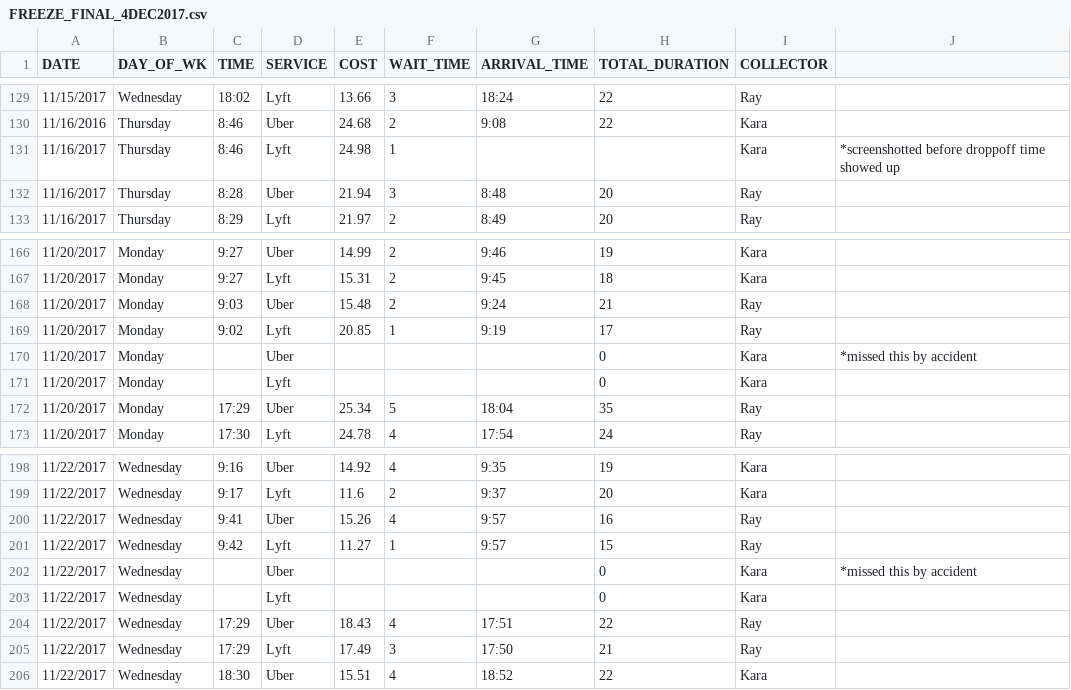
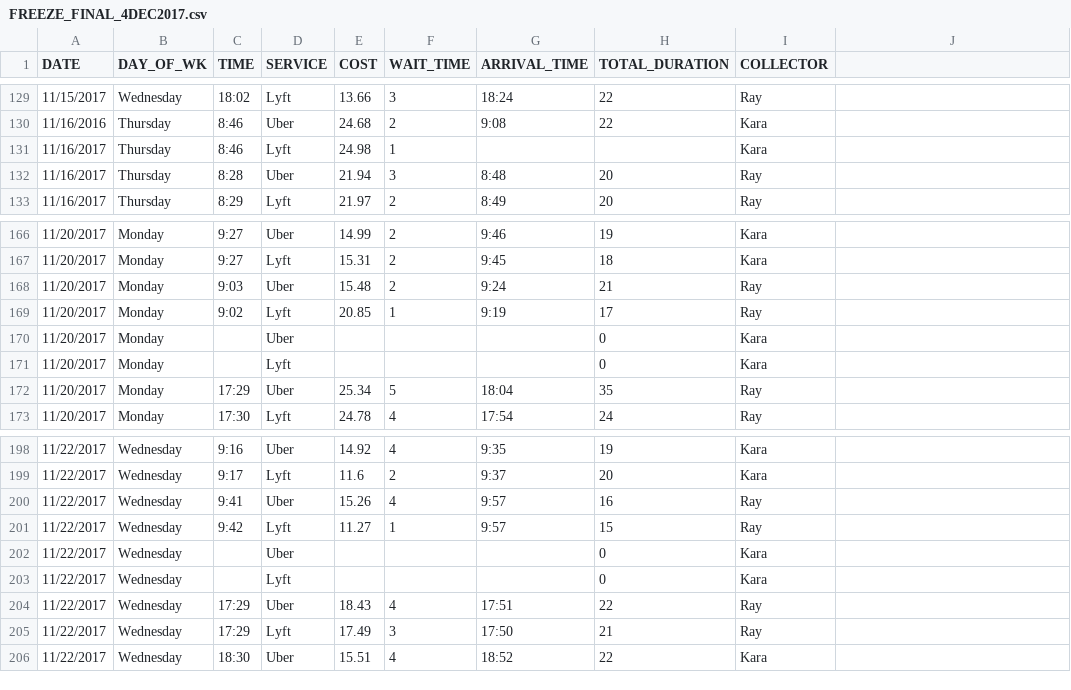
Before and after one commit to andongzhengyang/Final_Project, a CSV file: FREEZE_FINAL_4DEC2017.csv, drawn as a sheet; only a part is shown, gaps mark what is left out; the diff names each change by its address in the sheet, - before the commit and + after, or states it on an @@ line.

Commit message:
Changed data link, filtered out empty rows

```diff
--- a/FREEZE_FINAL_4DEC2017.csv
+++ b/FREEZE_FINAL_4DEC2017.csv
-J131: *screenshotted before droppoff time showed up
+J131: (empty)
-J170: *missed this by accident
+J170: (empty)
-J202: *missed this by accident
+J202: (empty)
```
Also changed, not shown: 1 other file.
